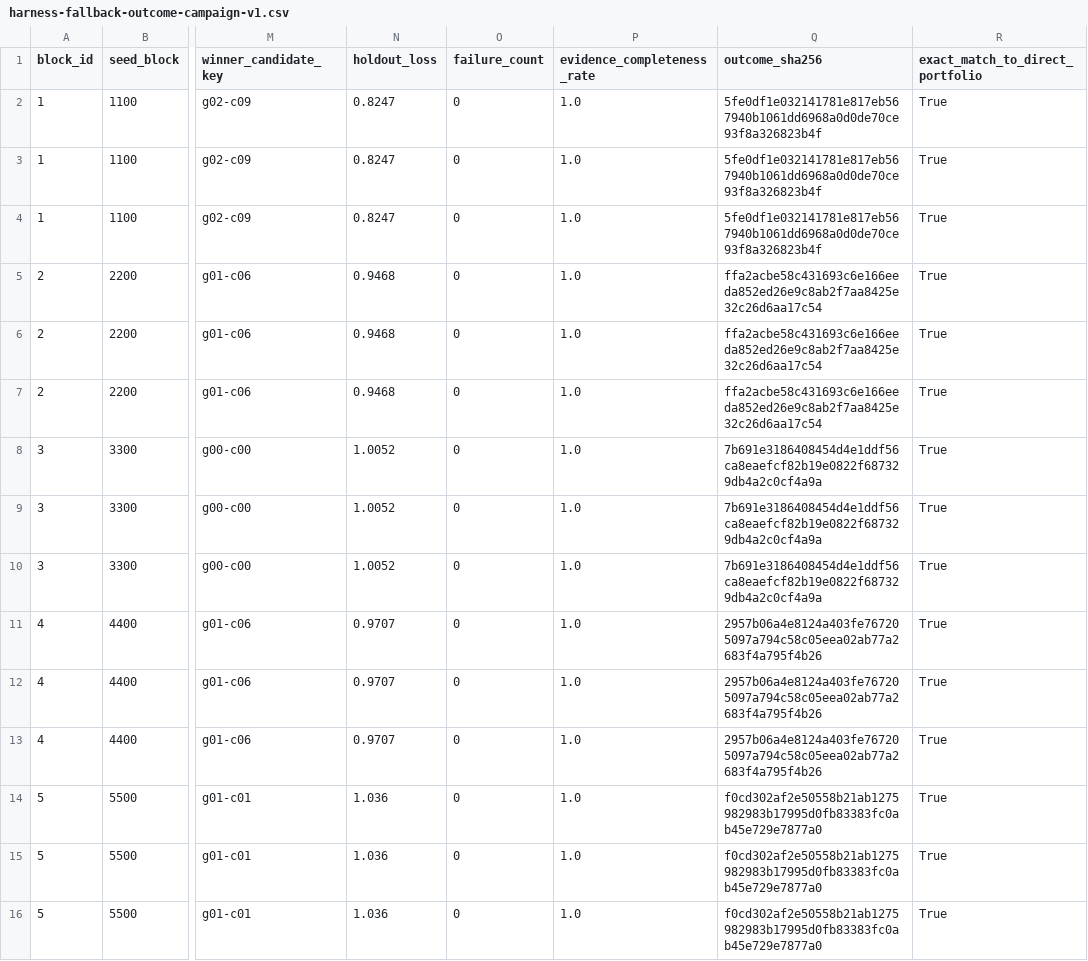
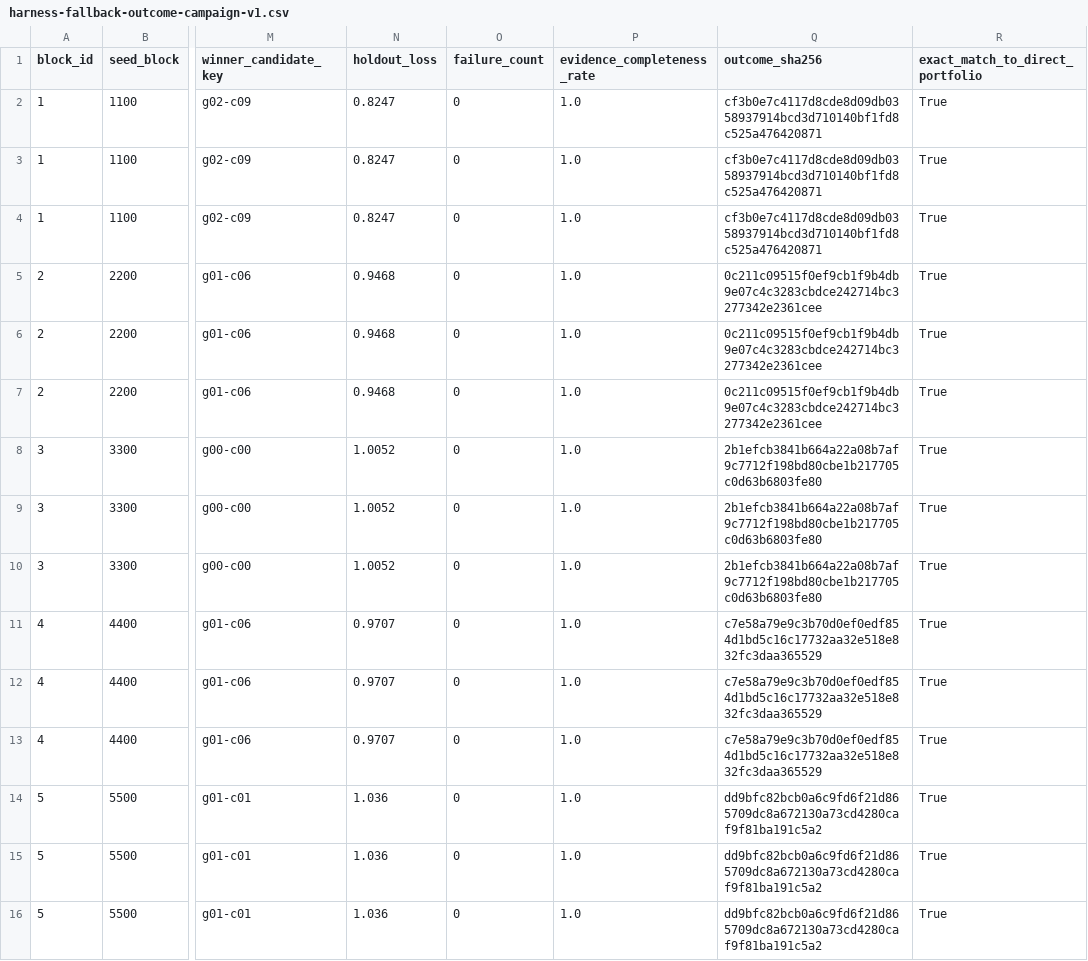
Before and after one commit to ChiZhang-805/DroneDream, a CSV file: backend/evaluation_artifacts/harness-fallback-outcome-campaign-v1.csv, drawn as a sheet; only a part is shown, gaps mark what is left out; the diff names each change by its address in the sheet, - before the commit and + after, or states it on an @@ line.

```diff
--- a/backend/evaluation_artifacts/harness-fallback-outcome-campaign-v1.csv
+++ b/backend/evaluation_artifacts/harness-fallback-outcome-campaign-v1.csv
-Q2:Q4 (outcome_sha256): 5fe0df1e032141781e817eb567940b1061dd6968a0d0de70ce93f8a326823b4f
+Q2:Q4 (outcome_sha256): cf3b0e7c4117d8cde8d09db0358937914bcd3d710140bf1fd8c525a476420871
-Q5:Q7 (outcome_sha256): ffa2acbe58c431693c6e166eeda852ed26e9c8ab2f7aa8425e32c26d6aa17c54
+Q5:Q7 (outcome_sha256): 0c211c09515f0ef9cb1f9b4db9e07c4c3283cbdce242714bc3277342e2361cee
-Q8:Q10 (outcome_sha256): 7b691e3186408454d4e1ddf56ca8eaefcf82b19e0822f687329db4a2c0cf4a9a
+Q8:Q10 (outcome_sha256): 2b1efcb3841b664a22a08b7af9c7712f198bd80cbe1b217705c0d63b6803fe80
-Q11:Q13 (outcome_sha256): 2957b06a4e8124a403fe767205097a794c58c05eea02ab77a2683f4a795f4b26
+Q11:Q13 (outcome_sha256): c7e58a79e9c3b70d0ef0edf854d1bd5c16c17732aa32e518e832fc3daa365529
-Q14:Q16 (outcome_sha256): f0cd302af2e50558b21ab1275982983b17995d0fb83383fc0ab45e729e7877a0
+Q14:Q16 (outcome_sha256): dd9bfc82bcb0a6c9fd6f21d865709dc8a672130a73cd4280caf9f81ba191c5a2
```
Also changed, not shown: backend/evaluation_artifacts/harness-component-outcome-ablation-v1.csv, backend/evaluation_artifacts/harness-contract-ablation-v1.csv, 42 other files.
